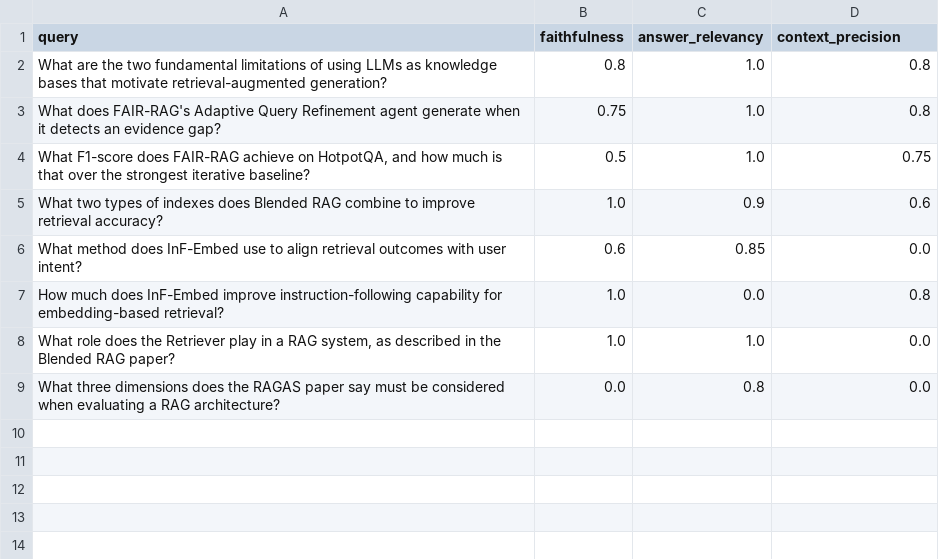
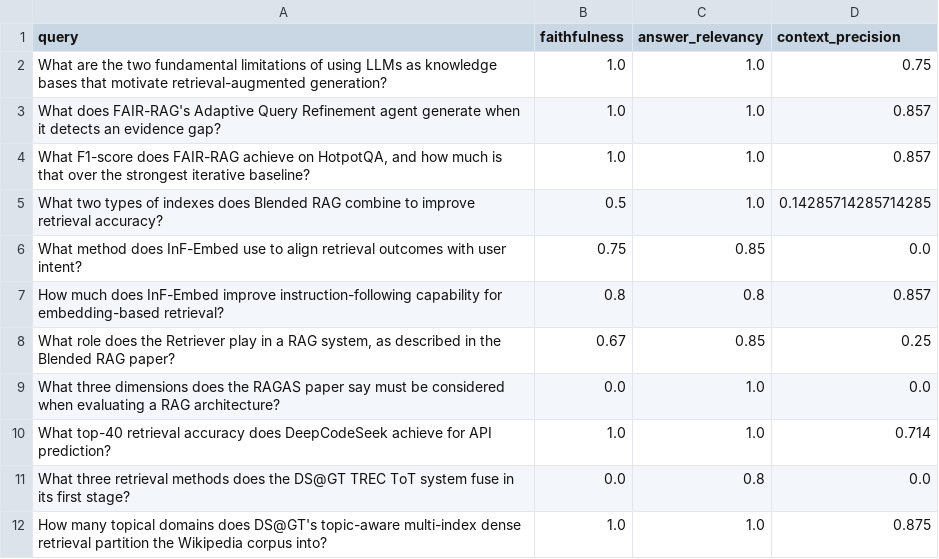
Before and after one commit to eshwxr/thinkscopev2, a CSV file: app/eval/results/phase3_eval_dense_baseline.csv, drawn as a sheet.

Commit message:
Re-verify Phase 2 on new corpus, partial Phase 3 dense on 15-question set
Rebuilt questions.json to a curated 15-question set (grounded in specific
paper content, verified each retrieves its correct source paper in the
top-3 results before running anything).

Phase 2 re-verified against the current 1400-char-chunk corpus (previous
number was measured on the old 800-char corpus, pre-re-ingestion):
  dense 71.2% -> hybrid 91.2% precision@5 (+28.1% relative)
  hit@5: 96.0% -> 100% (not a ceiling-effect result this time)

Phase 3 dense: 11 of 15 questions completed cleanly before sustained
free-tier rate-limiting stalled question #12 for 23+ minutes with no
progress; stopped rather than let it keep thrashing. Partial results
saved (real, uncorrupted): faithfulness 0.702, answer_relevancy 0.936,
context_precision 0.482. Hybrid comparison pending -- needs a longer
cooldown or paid tier before attempting again.

WRITEUP.md updated with today's numbers and honest framing notes on
what's current vs. pending.

```diff
--- a/app/eval/results/phase3_eval_dense_baseline.csv
+++ b/app/eval/results/phase3_eval_dense_baseline.csv
@@ -1,9 +1,12 @@
 query,faithfulness,answer_relevancy,context_precision
-What are the two fundamental limitations of using LLMs as knowledge bases that motivate retrieval-augmented generation?,0.8,1.0,0.8
-What does FAIR-RAG's Adaptive Query Refinement agent generate when it detects an evidence gap?,0.75,1.0,0.8
-"What F1-score does FAIR-RAG achieve on HotpotQA, and how much is that over the strongest iterative baseline?",0.5,1.0,0.75
-What two types of indexes does Blended RAG combine to improve retrieval accuracy?,1.0,0.9,0.6
-What method does InF-Embed use to align retrieval outcomes with user intent?,0.6,0.85,0.0
-How much does InF-Embed improve instruction-following capability for embedding-based retrieval?,1.0,0.0,0.8
-"What role does the Retriever play in a RAG system, as described in the Blended RAG paper?",1.0,1.0,0.0
-What three dimensions does the RAGAS paper say must be considered when evaluating a RAG architecture?,0.0,0.8,0.0
+What are the two fundamental limitations of using LLMs as knowledge bases that motivate retrieval-augmented generation?,1.0,1.0,0.75
+What does FAIR-RAG's Adaptive Query Refinement agent generate when it detects an evidence gap?,1.0,1.0,0.857
+"What F1-score does FAIR-RAG achieve on HotpotQA, and how much is that over the strongest iterative baseline?",1.0,1.0,0.857
+What two types of indexes does Blended RAG combine to improve retrieval accuracy?,0.5,1.0,0.14285714285714285
+What method does InF-Embed use to align retrieval outcomes with user intent?,0.75,0.85,0.0
+How much does InF-Embed improve instruction-following capability for embedding-based retrieval?,0.8,0.8,0.857
+"What role does the Retriever play in a RAG system, as described in the Blended RAG paper?",0.67,0.85,0.25
+What three dimensions does the RAGAS paper say must be considered when evaluating a RAG architecture?,0.0,1.0,0.0
+What top-40 retrieval accuracy does DeepCodeSeek achieve for API prediction?,1.0,1.0,0.714
+What three retrieval methods does the DS@GT TREC ToT system fuse in its first stage?,0.0,0.8,0.0
+How many topical domains does DS@GT's topic-aware multi-index dense retrieval partition the Wikipedia corpus into?,1.0,1.0,0.875
```
Also changed, not shown: app/eval/results/phase2_dense_vs_hybrid.csv, 3 other files.
